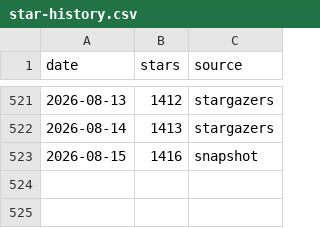
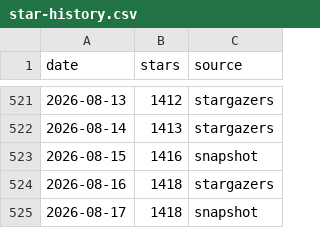
Before and after one commit to orangecoding/fredy, a CSV file: doc/star-history/star-history.csv, drawn as a sheet; only a part is shown, gaps mark what is left out; the diff names each change by its address in the sheet, - before the commit and + after, or states it on an @@ line.

```diff
--- a/doc/star-history/star-history.csv
+++ b/doc/star-history/star-history.csv
+row 524: 2026-08-16 | 1418 | stargazers
+row 525: 2026-08-17 | 1418 | snapshot
```
Also changed, not shown: 2 other files.
